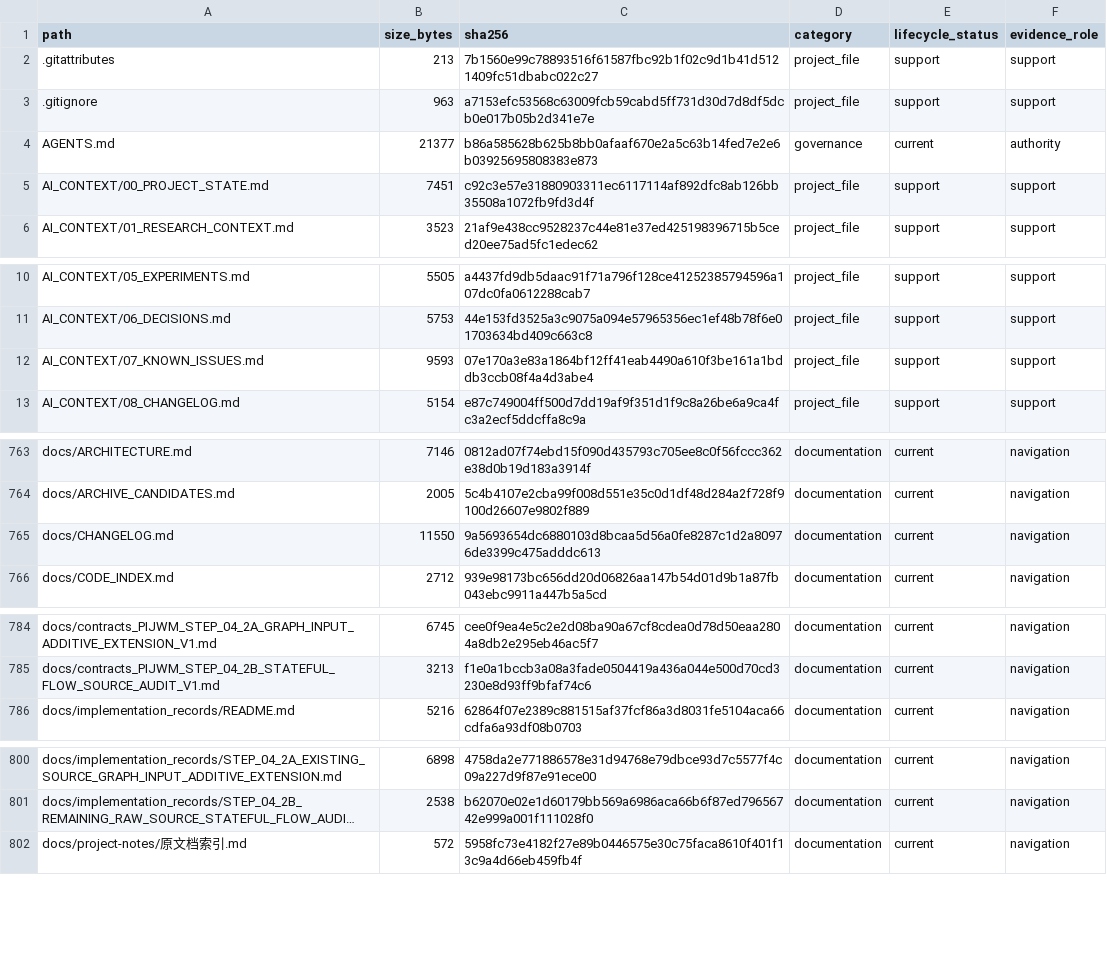
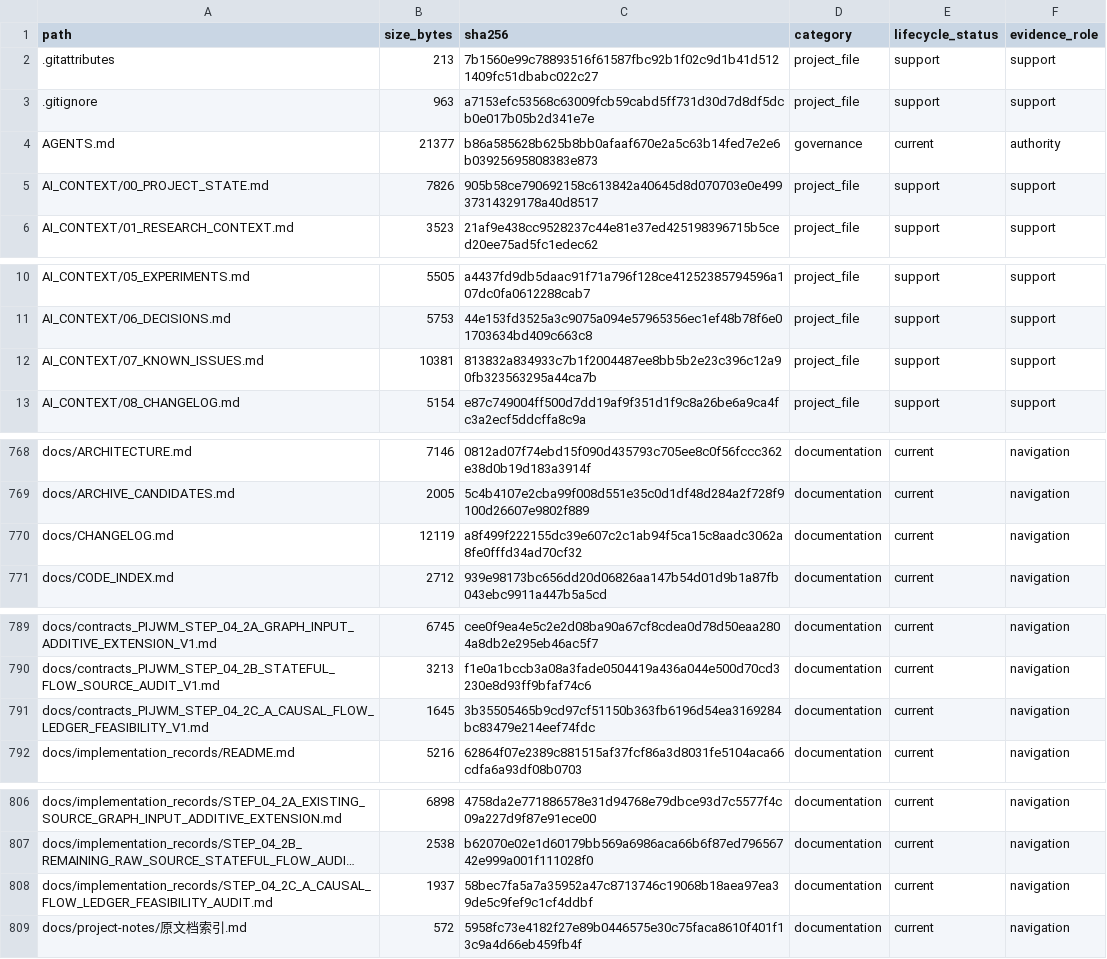
Before and after one commit to yys806/network-state-world-model, a CSV file: docs/registries/generated/tracked_file_inventory.csv, drawn as a sheet; only a part is shown, gaps mark what is left out; long unchanged cells end in …; addresses are those after the commit; the diff covers the shown part only; the diff names each change by its address in the sheet, - before the commit and + after, or states it on an @@ line.

Commit message:
feat(step4.2c-a): audit causal flow ledger feasibility

```diff
--- a/docs/registries/generated/tracked_file_inventory.csv
+++ b/docs/registries/generated/tracked_file_inventory.csv
-B5 (size_bytes): 7451
+B5 (size_bytes): 7826
-C5 (sha256): c92c3e57e31880903311ec6117114af892dfc8ab126bb35508a1072fb9fd3d4f
+C5 (sha256): 905b58ce790692158c613842a40645d8d070703e0e49937314329178a40d8517
-B12 (size_bytes): 9593
+B12 (size_bytes): 10381
-C12 (sha256): 07e170a3e83a1864bf12ff41eab4490a610f3be161a1bddb3ccb08f4a4d3abe4
+C12 (sha256): 813832a834933c7b1f2004487ee8bb5b2e23c396c12a90fb323563295a44ca7b
-B770 (size_bytes): 11550
+B770 (size_bytes): 12119
-C770 (sha256): 9a5693654dc6880103d8bcaa5d56a0fe8287c1d2a80976de3399c475adddc613
+C770 (sha256): a8f499f222155dc39e607c2c1ab94f5ca15c8aadc3062a8fe0fffd34ad70cf32
+row 791: docs/contracts_PIJWM_STEP_04_2C_A_CAUSAL_FLOW_LEDGER_FEASIBILITY_V1.md | 1645 | 3b35505465b9cd97cf51150b363fb6196d54ea3169284bc83479e214eef74fdc | documentation | current | navigation
+row 808: docs/implementation_records/STEP_04_2C_A_CAUSAL_FLOW_LEDGER_FEASIBILITY_AUDIT.md | 1937 | 58bec7fa5a7a35952a47c8713746c19068b18aea97ea39de5c9fef9c1cf4ddbf | documentation | current | navigation
```
Also changed, not shown: 5 added rows and 12 edited cells elsewhere in this file, docs/registries/generated/artifact_catalog.csv, 18 other files.
